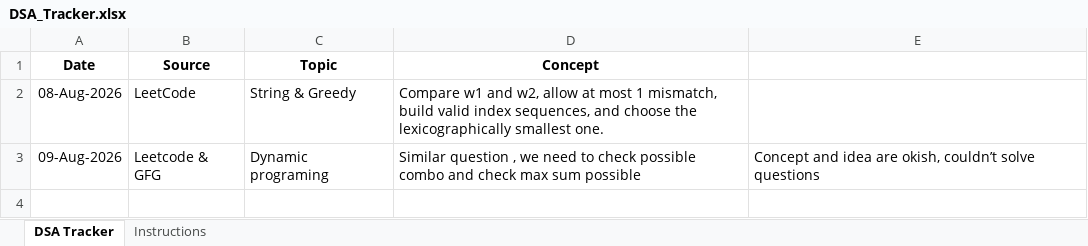
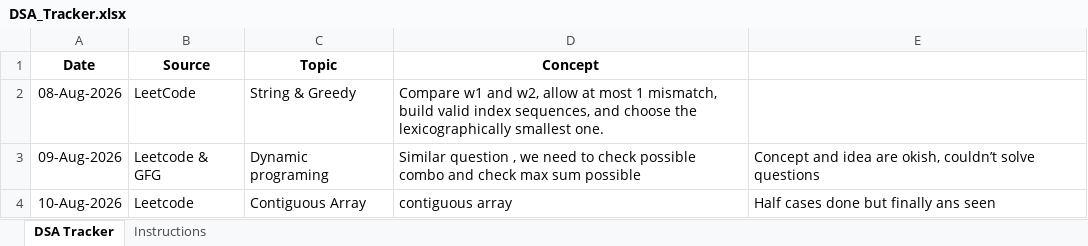
Before and after one commit to jayanthid557/Leet-codes-DSA-Journey, an Excel workbook: DSA_Tracker.xlsx, sheet DSA Tracker, drawn as a sheet; values as stored, in another font and other column widths than the file's, no borders; the diff names each change by its address in the sheet, - before the commit and + after, or states it on an @@ line.

Commit message:
Contiguous_array

```diff
--- a/DSA_Tracker.xlsx (sheet DSA Tracker)
+++ b/DSA_Tracker.xlsx (sheet DSA Tracker)
+row 4: 10-Aug-2026 | Leetcode | Contiguous Array | contiguous array | Half cases done but finally ans seen
```
Also changed, not shown: 3 other files.
